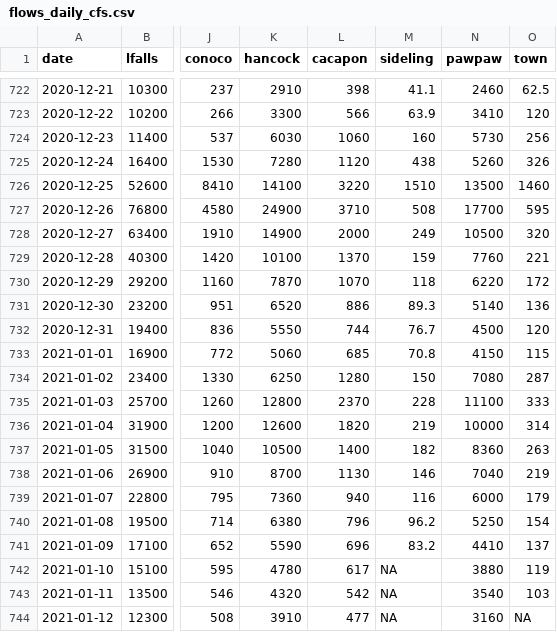
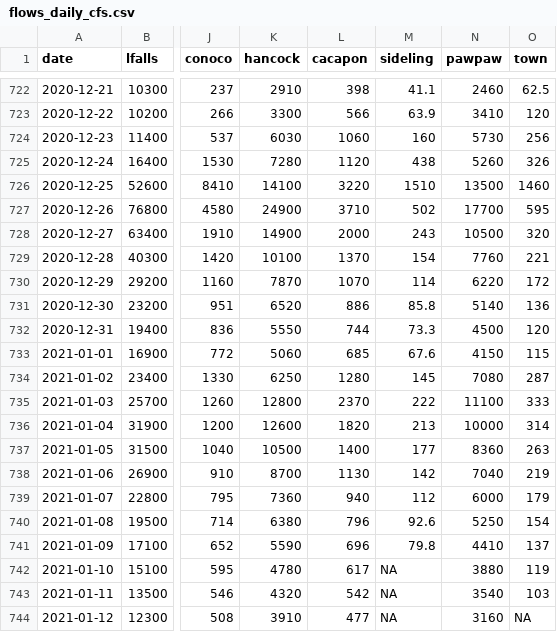
Before and after one commit to icprbcoop/DroughtOps, a CSV file: input/ts/current/flows_daily_cfs.csv, drawn as a sheet; only a part is shown, gaps mark what is left out; the diff covers the shown part only; the diff names each change by its address in the sheet, - before the commit and + after, or states it on an @@ line.

```diff
--- a/input/ts/current/flows_daily_cfs.csv
+++ b/input/ts/current/flows_daily_cfs.csv
-M727 (sideling): 508
+M727 (sideling): 502
-M728 (sideling): 249
+M728 (sideling): 243
-M729 (sideling): 159
+M729 (sideling): 154
-M730 (sideling): 118
+M730 (sideling): 114
-M731 (sideling): 89.3
+M731 (sideling): 85.8
-M732 (sideling): 76.7
+M732 (sideling): 73.3
-M733 (sideling): 70.8
+M733 (sideling): 67.6
-M734 (sideling): 150
+M734 (sideling): 145
-M735 (sideling): 228
+M735 (sideling): 222
-M736 (sideling): 219
+M736 (sideling): 213
-M737 (sideling): 182
+M737 (sideling): 177
-M738 (sideling): 146
+M738 (sideling): 142
-M739 (sideling): 116
+M739 (sideling): 112
-M740 (sideling): 96.2
+M740 (sideling): 92.6
-M741 (sideling): 83.2
+M741 (sideling): 79.8
```
Also changed, not shown: 1 added row and 53 edited cells elsewhere in this file, input/ts/current/flows_hourly_cfs.csv, input/ts/current/wma_withdrawals.csv, 9 other files.
